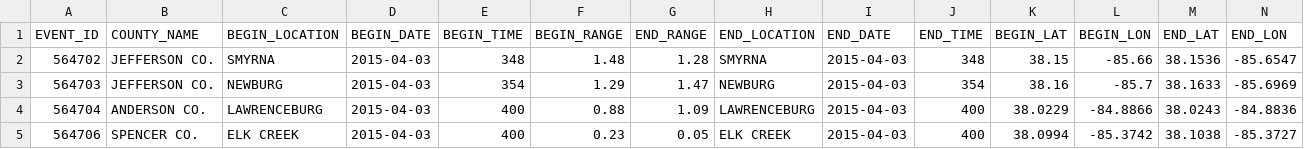
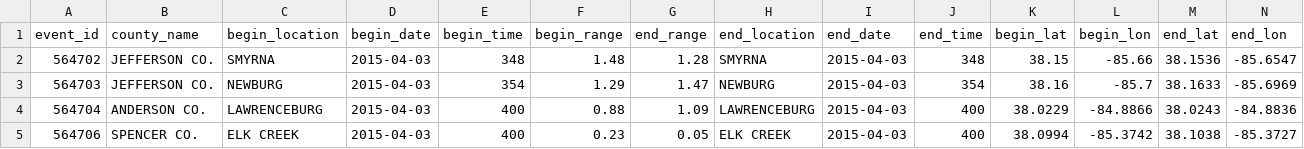
Before and after one commit to ashleyadehart/flash_floods_ky_2015_2025, a CSV file: data/processed/flash_floods_ky_moon_data.csv, drawn as a sheet; only a part is shown; removed rows and columns are numbered as before the commit, all else as after; rows hold the shown columns only; the diff names each change by its address in the sheet, - before the commit and + after, or states it on an @@ line.

```diff
--- a/data/processed/flash_floods_ky_moon_data.csv
+++ b/data/processed/flash_floods_ky_moon_data.csv
-row 1: EVENT_ID | COUNTY_NAME | BEGIN_LOCATION | BEGIN_DATE | BEGIN_TIME | BEGIN_RANGE | END_RANGE | END_LOCATION | END_DATE | END_TIME | BEGIN_LAT | BEGIN_LON | END_LAT | END_LON
+row 1: event_id | county_name | begin_location | begin_date | begin_time | begin_range | end_range | end_location | end_date | end_time | begin_lat | begin_lon | end_lat | end_lon
```
Also changed, not shown: data/processed/flash_floods_ky_event_info.csv, data/processed/flash_floods_ky_oni_results.csv, 4 other files.
